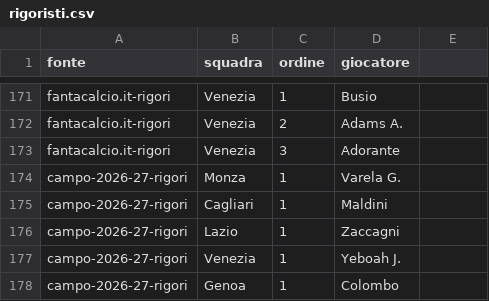
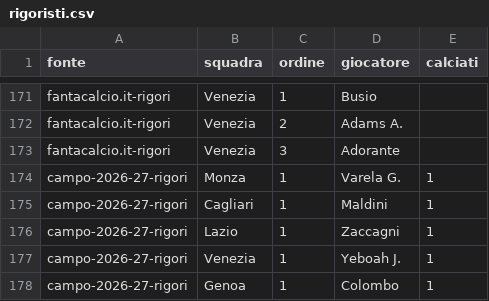
Before and after one commit to JDado02/FantaHacked-PC, a CSV file: database/fonti/web/rigoristi.csv, drawn as a sheet; only a part is shown, gaps mark what is left out; the diff names each change by its address in the sheet, - before the commit and + after, or states it on an @@ line.

```diff
--- a/database/fonti/web/rigoristi.csv
+++ b/database/fonti/web/rigoristi.csv
-E1: (empty)
+E1: calciati
-E174:E178 (calciati): (empty)
+E174:E178 (calciati): 1
```
Also changed, not shown: database/fonti/web/consenso_giocatori.csv, database/fonti/web/fonti.csv, 10 other files.
